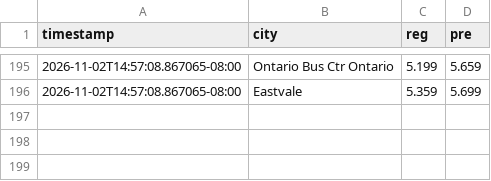
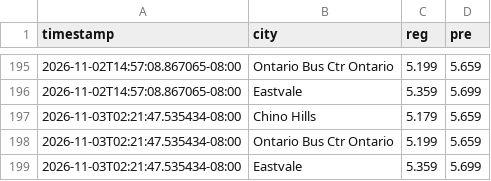
Before and after one commit to whatever5774/Project_001_gaspricetracker2026, a CSV file: docs/price_history.csv, drawn as a sheet; only a part is shown, gaps mark what is left out; the diff names each change by its address in the sheet, - before the commit and + after, or states it on an @@ line.

```diff
--- a/docs/price_history.csv
+++ b/docs/price_history.csv
+row 197: 2026-11-03T02:21:47.535434-08:00 | Chino Hills | 5.179 | 5.659
+row 198: 2026-11-03T02:21:47.535434-08:00 | Ontario Bus Ctr Ontario | 5.199 | 5.659
+row 199: 2026-11-03T02:21:47.535434-08:00 | Eastvale | 5.359 | 5.699
```
Also changed, not shown: 1 other file.
